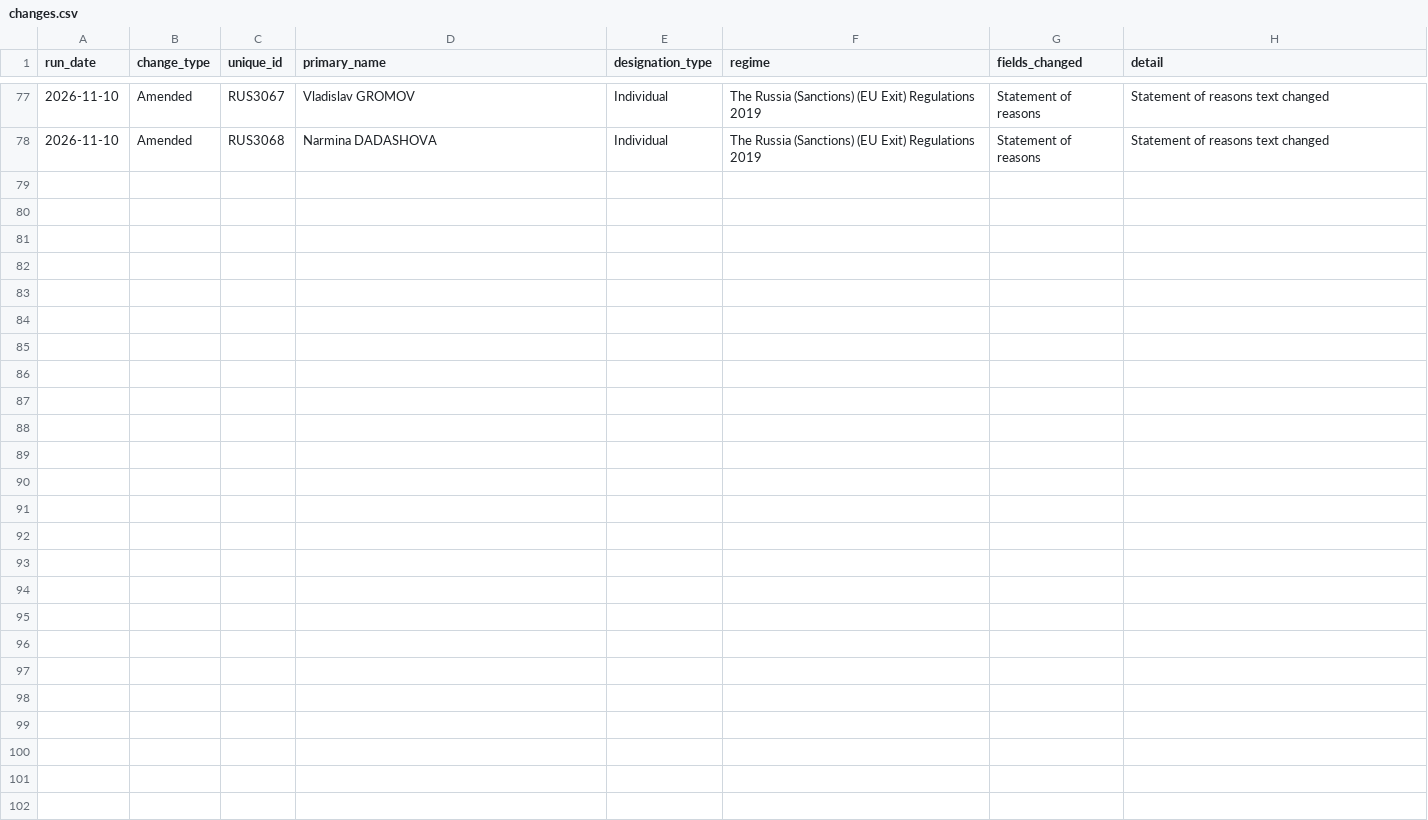
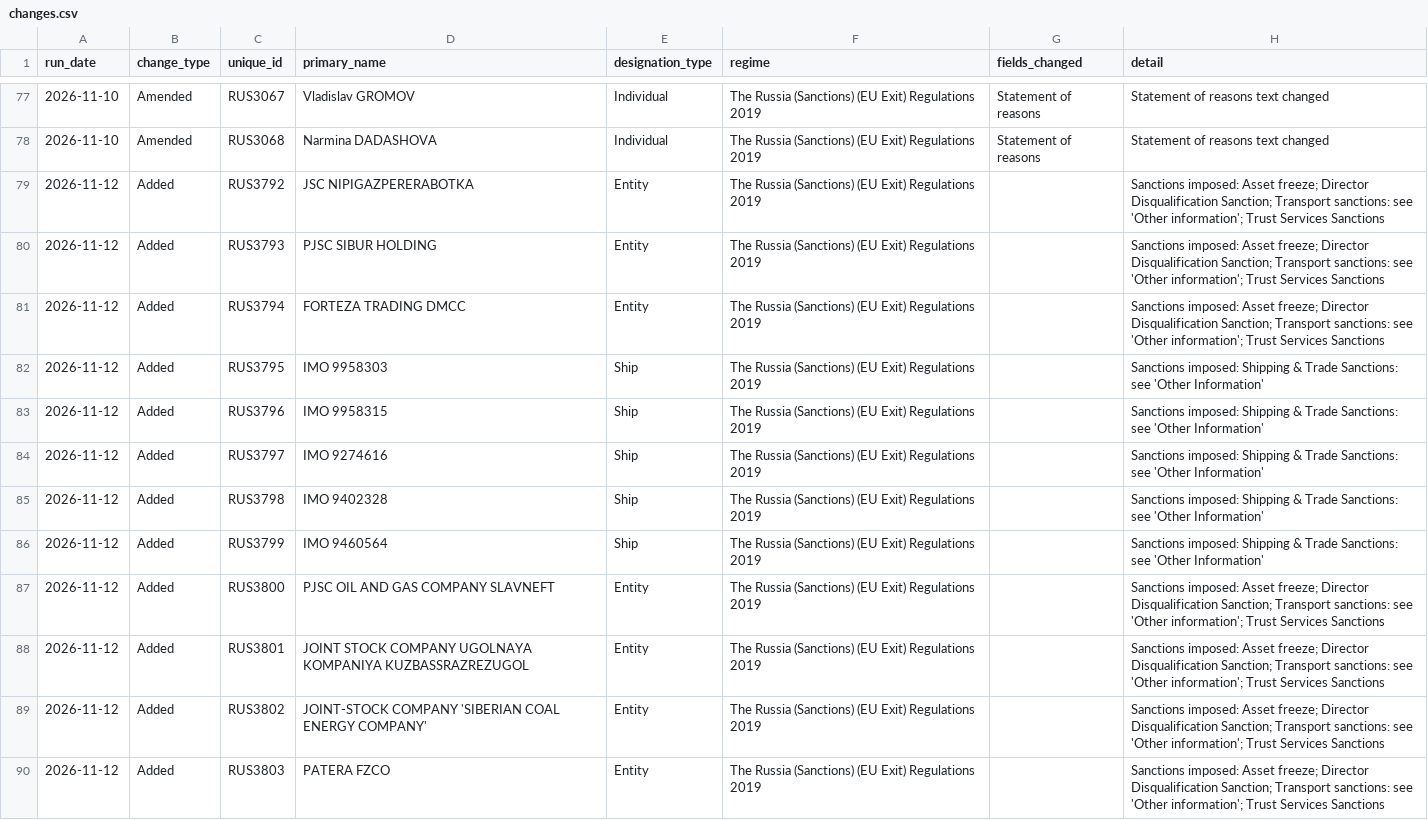
Before and after one commit to Srikanth-nallabilli/uk-sanctions-tracker, a CSV file: data/uk/changes.csv, drawn as a sheet; only a part is shown, gaps mark what is left out; the diff covers the shown part only.

```diff
--- a/data/uk/changes.csv
+++ b/data/uk/changes.csv
@@ -78 +78,13 @@ run_date,change_type,unique_id,primary_name,designation_type,regime,fields_chang
 2026-11-10,Amended,RUS3068,Narmina DADASHOVA,Individual,The Russia (Sanctions) (EU Exit) Regulations 2019,Statement of reasons,Statement of reasons text changed
+2026-11-12,Added,RUS3792,JSC NIPIGAZPERERABOTKA,Entity,The Russia (Sanctions) (EU Exit) Regulations 2019,,Sanctions imposed: Asset freeze; Director Disqualification Sanction; Transport sanctions: see 'Other information'; Trust Services Sanctions
+2026-11-12,Added,RUS3793,PJSC SIBUR HOLDING,Entity,The Russia (Sanctions) (EU Exit) Regulations 2019,,Sanctions imposed: Asset freeze; Director Disqualification Sanction; Transport sanctions: see 'Other information'; Trust Services Sanctions
+2026-11-12,Added,RUS3794,FORTEZA TRADING DMCC,Entity,The Russia (Sanctions) (EU Exit) Regulations 2019,,Sanctions imposed: Asset freeze; Director Disqualification Sanction; Transport sanctions: see 'Other information'; Trust Services Sanctions
+2026-11-12,Added,RUS3795,IMO 9958303,Ship,The Russia (Sanctions) (EU Exit) Regulations 2019,,Sanctions imposed: Shipping & Trade Sanctions: see 'Other Information'
+2026-11-12,Added,RUS3796,IMO 9958315,Ship,The Russia (Sanctions) (EU Exit) Regulations 2019,,Sanctions imposed: Shipping & Trade Sanctions: see 'Other Information'
+2026-11-12,Added,RUS3797,IMO 9274616,Ship,The Russia (Sanctions) (EU Exit) Regulations 2019,,Sanctions imposed: Shipping & Trade Sanctions: see 'Other Information'
+2026-11-12,Added,RUS3798,IMO 9402328,Ship,The Russia (Sanctions) (EU Exit) Regulations 2019,,Sanctions imposed: Shipping & Trade Sanctions: see 'Other Information'
+2026-11-12,Added,RUS3799,IMO 9460564,Ship,The Russia (Sanctions) (EU Exit) Regulations 2019,,Sanctions imposed: Shipping & Trade Sanctions: see 'Other Information'
+2026-11-12,Added,RUS3800,PJSC OIL AND GAS COMPANY SLAVNEFT,Entity,The Russia (Sanctions) (EU Exit) Regulations 2019,,Sanctions imposed: Asset freeze; Director Disqualification Sanction; Transport sanctions: see 'Other information'; Trust Services Sanctions
+2026-11-12,Added,RUS3801,JOINT STOCK COMPANY UGOLNAYA KOMPANIYA KUZBASSRAZREZUGOL,Entity,The Russia (Sanctions) (EU Exit) Regulations 2019,,Sanctions imposed: Asset freeze; Director Disqualification Sanction; Transport sanctions: see 'Other information'; Trust Services Sanctions
+2026-11-12,Added,RUS3802,JOINT-STOCK COMPANY 'SIBERIAN COAL ENERGY COMPANY',Entity,The Russia (Sanctions) (EU Exit) Regulations 2019,,Sanctions imposed: Asset freeze; Director Disqualification Sanction; Transport sanctions: see 'Other information'; Trust Services Sanctions
+2026-11-12,Added,RUS3803,PATERA FZCO,Entity,The Russia (Sanctions) (EU Exit) Regulations 2019,,Sanctions imposed: Asset freeze; Director Disqualification Sanction; Transport sanctions: see 'Other information'; Trust Services Sanctions
```
Also changed, not shown: 11 added rows elsewhere in this file, data/uk/runs.csv, 4 other files.
